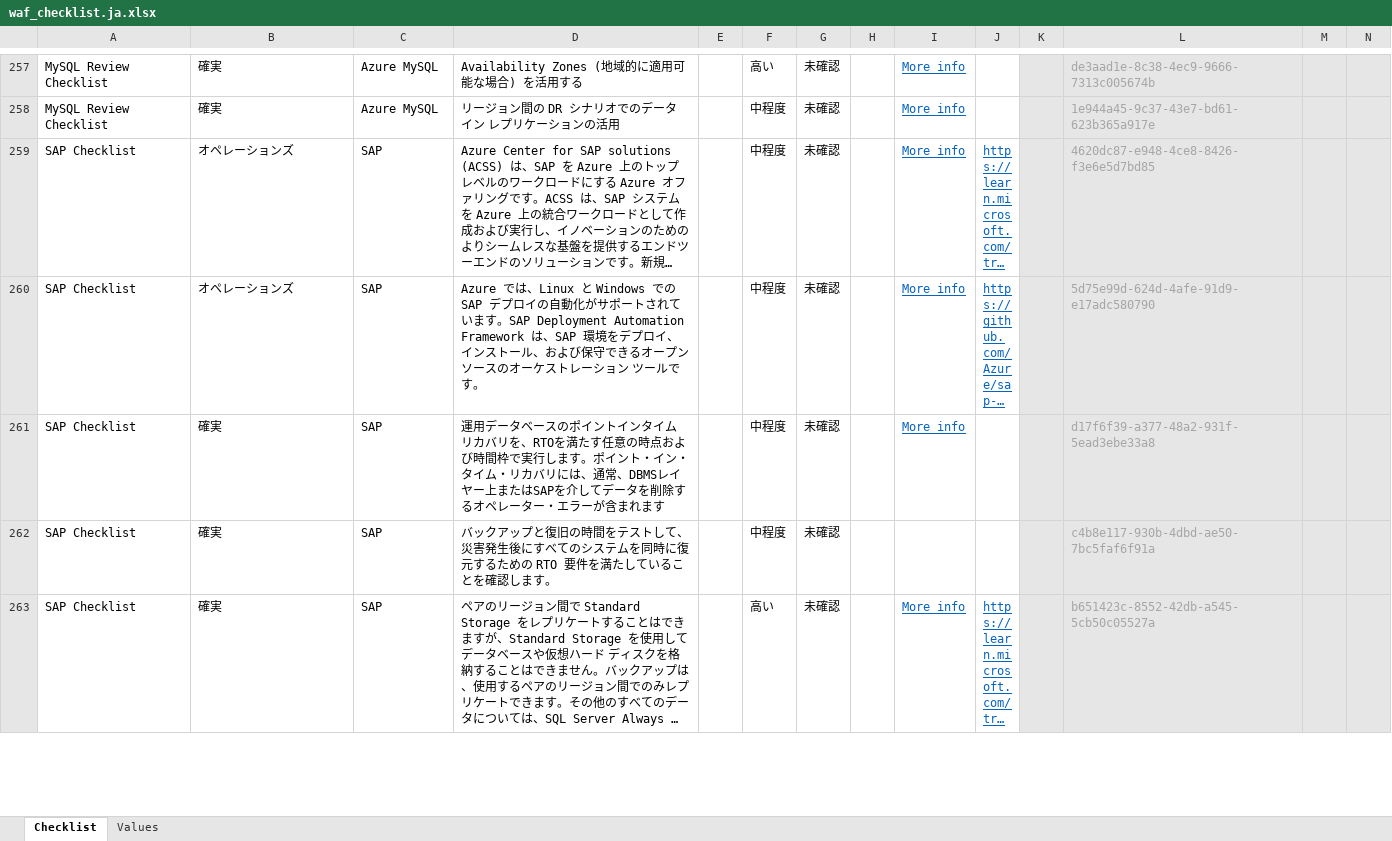
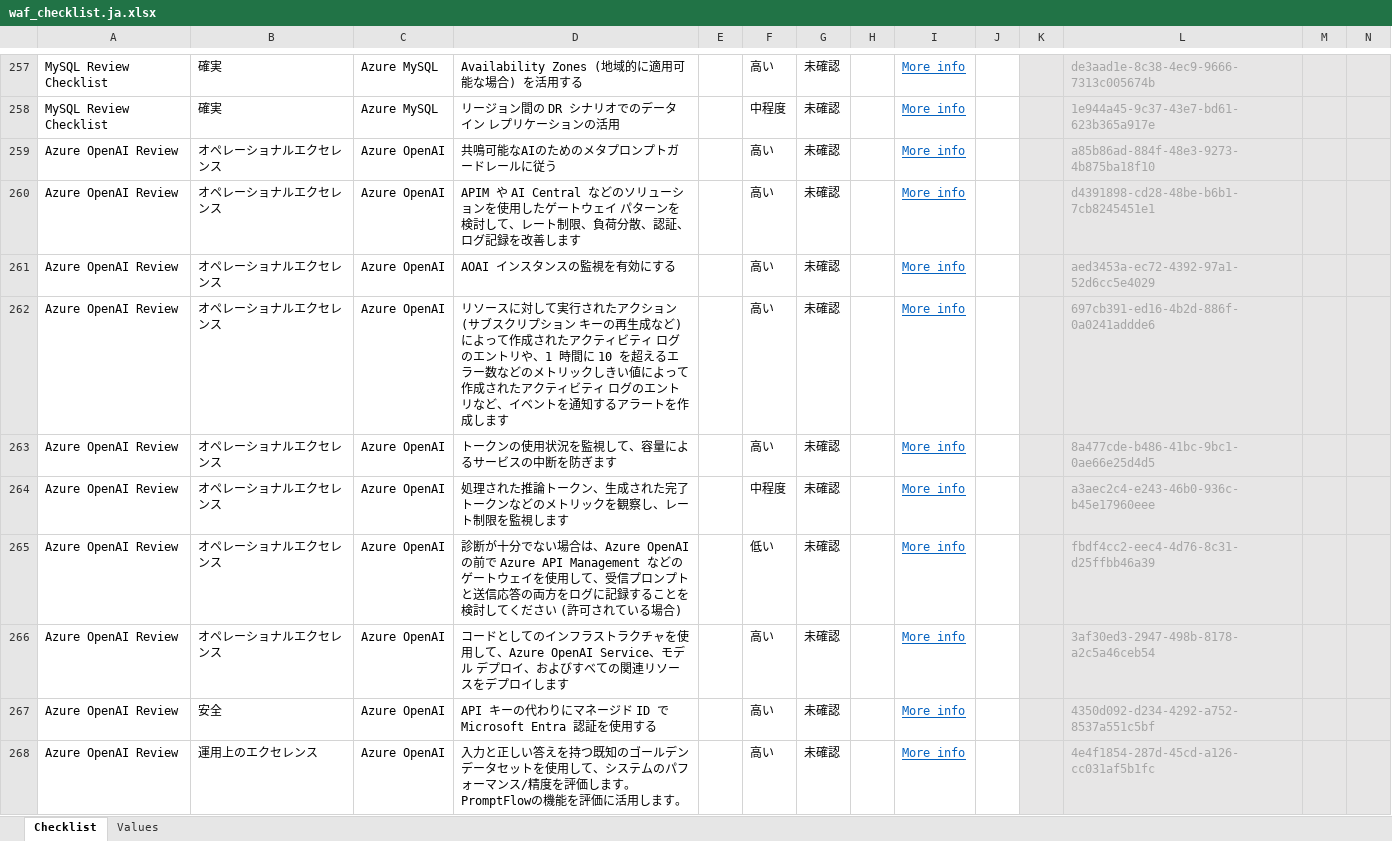
Before and after one commit to Azure/review-checklists, an Excel workbook: spreadsheet/macrofree/waf_checklist.ja.xlsx, sheet Checklist, drawn as a sheet; only a part is shown, gaps mark what is left out; the shorter side is filled out with more unchanged rows; long unchanged cells end in …; values as stored, in another font and other column widths than the file's, no borders; conditional formats not drawn; rows hold the shown columns only; the diff covers the shown part only; the diff names each change by its address in the sheet, - before the commit and + after, or states it on an @@ line.

```diff
--- a/spreadsheet/macrofree/waf_checklist.ja.xlsx (sheet Checklist)
+++ b/spreadsheet/macrofree/waf_checklist.ja.xlsx (sheet Checklist)
+row 259: Azure OpenAI Review | オペレーショナルエクセレンス | Azure OpenAI | 共鳴可能なAIのためのメタプロンプトガードレールに従う |  | 高い | 未確認 |  | More info |  |  | a85b86ad-884f-48e3-9273-4b875ba18f10
+row 260: Azure OpenAI Review | オペレーショナルエクセレンス | Azure OpenAI | APIM や AI Central などのソリューションを使用したゲートウェイ パターンを検討して、レート制限、負荷分散、認証、ログ記録を改善します |  | 高い | 未確認 |  | More info |  |  | d4391898-cd28-48be-b6b1-7cb8245451e1
+row 261: Azure OpenAI Review | オペレーショナルエクセレンス | Azure OpenAI | AOAI インスタンスの監視を有効にする |  | 高い | 未確認 |  | More info |  |  | aed3453a-ec72-4392-97a1-52d6cc5e4029
+row 262: Azure OpenAI Review | オペレーショナルエクセレンス | Azure OpenAI | リソースに対して実行されたアクション (サブスクリプション キーの再生成など) によって作成されたアクティビティ ログのエントリや、1 時間に 10 を超えるエラー数などのメトリックしきい値によって作成されたアクティビティ ログのエントリなど、イベントを通知するアラートを作成します |  | 高い | 未確認 |  | More info |  |  | 697cb391-ed16-4b2d-886f-0a0241addde6
+row 263: Azure OpenAI Review | オペレーショナルエクセレンス | Azure OpenAI | トークンの使用状況を監視して、容量によるサービスの中断を防ぎます |  | 高い | 未確認 |  | More info |  |  | 8a477cde-b486-41bc-9bc1-0ae66e25d4d5
+row 264: Azure OpenAI Review | オペレーショナルエクセレンス | Azure OpenAI | 処理された推論トークン、生成された完了トークンなどのメトリックを観察し、レート制限を監視します |  | 中程度 | 未確認 |  | More info |  |  | a3aec2c4-e243-46b0-936c-b45e17960eee
+row 265: Azure OpenAI Review | オペレーショナルエクセレンス | Azure OpenAI | 診断が十分でない場合は、Azure OpenAI の前で Azure API Management などのゲートウェイを使用して、受信プロンプトと送信応答の両方をログに記録することを検討してください (許可されている場合) |  | 低い | 未確認 |  | More info |  |  | fbdf4cc2-eec4-4d76-8c31-d25ffbb46a39
+row 266: Azure OpenAI Review | オペレーショナルエクセレンス | Azure OpenAI | コードとしてのインフラストラクチャを使用して、Azure OpenAI Service、モデル デプロイ、およびすべての関連リソースをデプロイします |  | 高い | 未確認 |  | More info |  |  | 3af30ed3-2947-498b-8178-a2c5a46ceb54
+row 267: Azure OpenAI Review | 安全 | Azure OpenAI | API キーの代わりにマネージド ID で Microsoft Entra 認証を使用する |  | 高い | 未確認 |  | More info |  |  | 4350d092-d234-4292-a752-8537a551c5bf
+row 268: Azure OpenAI Review | 運用上のエクセレンス | Azure OpenAI | 入力と正しい答えを持つ既知のゴールデンデータセットを使用して、システムのパフォーマンス/精度を評価します。PromptFlowの機能を評価に活用します。 |  | 高い | 未確認 |  | More info |  |  | 4e4f1854-287d-45cd-a126-cc031af5b1fc
```
Also changed, not shown: 66 added rows elsewhere in this sheet, spreadsheet/macrofree/checklist.en.master.xlsx, spreadsheet/macrofree/waf_checklist.en.xlsx, 34 other files.
